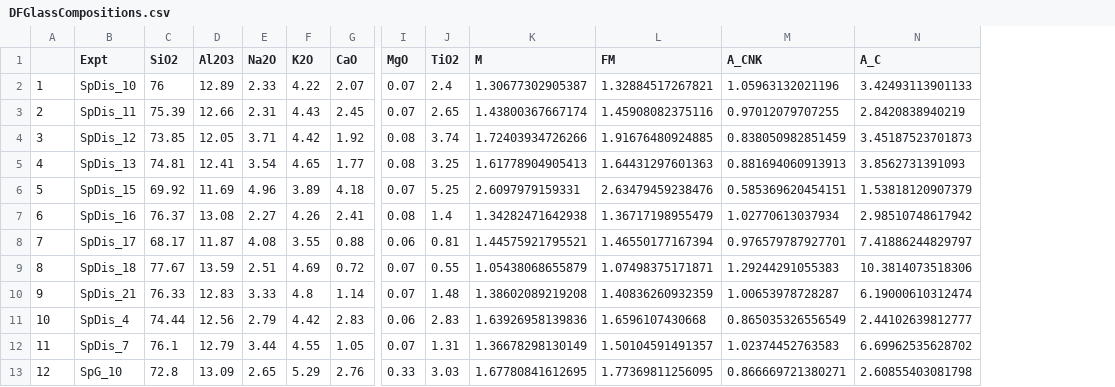
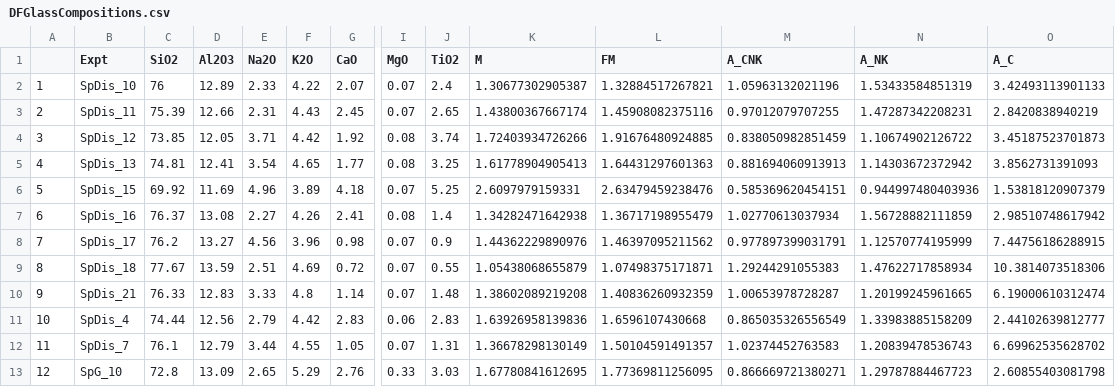
Before and after one commit to johncayers/TitaniteExpts, a CSV file: DFGlassCompositions.csv, drawn as a sheet; only a part is shown, gaps mark what is left out; addresses are those after the commit; the diff names each change by its address in the sheet, - before the commit and + after, or states it on an @@ line.

```diff
--- a/DFGlassCompositions.csv
+++ b/DFGlassCompositions.csv
+column N (A_NK), rows 2-13: 1.53433584851319 | 1.47287342208231 | 1.10674902126722 | 1.14303672372942 | 0.944997480403936 | 1.56728882111859 | 1.12570774195999 | 1.47622717858934 | 1.20199245961665 | 1.33983885158209 | 1.20839478536743 | 1.29787884467723
-C8 (SiO2): 68.17
+C8 (SiO2): 76.2
-D8 (Al2O3): 11.87
+D8 (Al2O3): 13.27
-E8 (Na2O): 4.08
+E8 (Na2O): 4.56
-F8 (K2O): 3.55
+F8 (K2O): 3.96
-G8 (CaO): 0.88
+G8 (CaO): 0.98
-I8 (MgO): 0.06
+I8 (MgO): 0.07
-J8 (TiO2): 0.81
+J8 (TiO2): 0.9
-K8 (M): 1.44575921795521
+K8 (M): 1.44362229890976
-L8 (FM): 1.46550177167394
+L8 (FM): 1.46397095211562
-M8 (A_CNK): 0.976579787927701
+M8 (A_CNK): 0.977897399031791
-O8 (A_C): 7.41886244829797
+O8 (A_C): 7.44756186288915
```
Also changed, not shown: AllExptsV3.csv, TiO2AllExptsM_ModelTable.csv, 27 other files.
